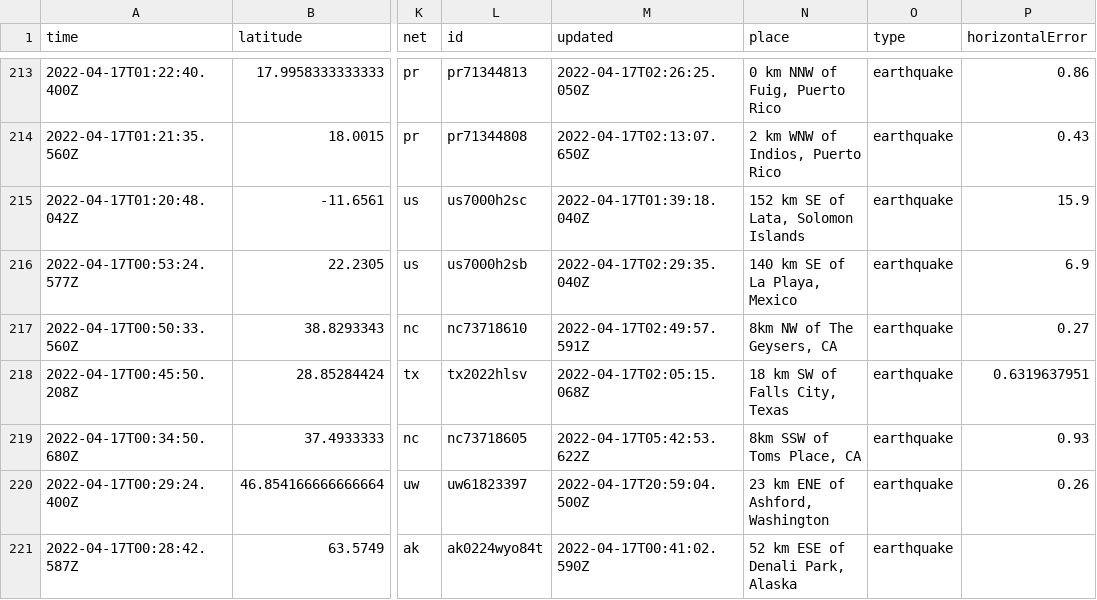
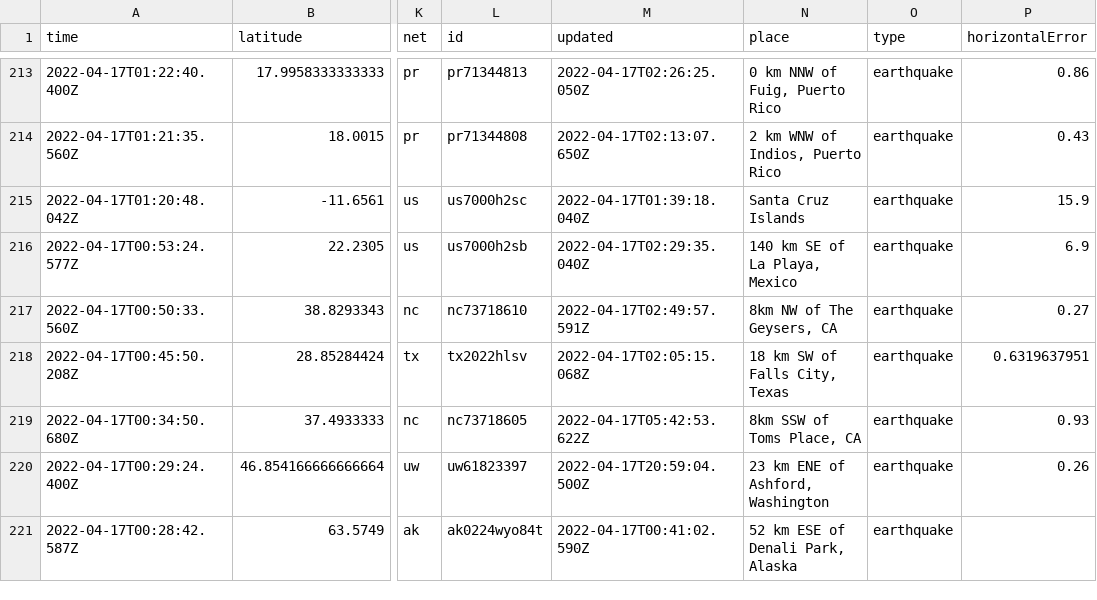
Before and after one commit to invisibae/nicar22-github-actions, a CSV file: usgs_current.csv, drawn as a sheet; only a part is shown, gaps mark what is left out; the diff covers the shown part only; the diff names each change by its address in the sheet, - before the commit and + after, or states it on an @@ line.

```diff
--- a/usgs_current.csv
+++ b/usgs_current.csv
-N215 (place): 152 km SE of Lata, Solomon Islands
+N215 (place): Santa Cruz Islands
```
Also changed, not shown: 1 removed row and 11 edited cells elsewhere in this file.
